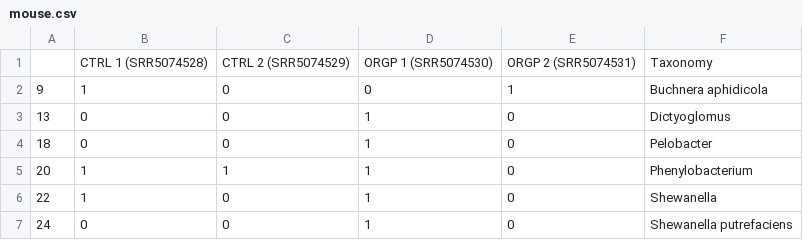
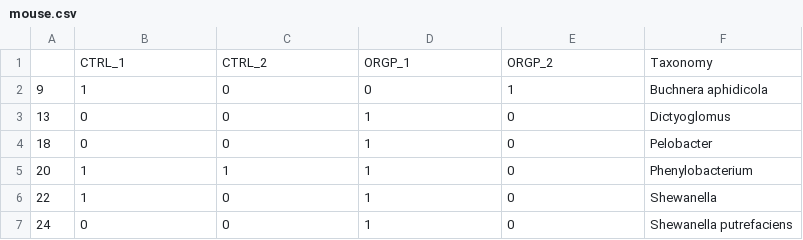
Before and after one commit to phelelani/nf-rnaSeqMetagen, a CSV file: docs/examples/output/upset/data/mouse/mouse.csv, drawn as a sheet; only a part is shown.

Commit message:
Upset data for examples!

```diff
--- a/docs/examples/output/upset/data/mouse/mouse.csv
+++ b/docs/examples/output/upset/data/mouse/mouse.csv
@@ -1,2 +1,2 @@
-"","CTRL 1 (SRR5074528)","CTRL 2 (SRR5074529)"," ORGP 1 (SRR5074530)","ORGP 2 (SRR5074531)","Taxonomy"
+"","CTRL_1","CTRL_2","ORGP_1","ORGP_2","Taxonomy"
 "9",1,0,0,1,"Buchnera aphidicola"
```
